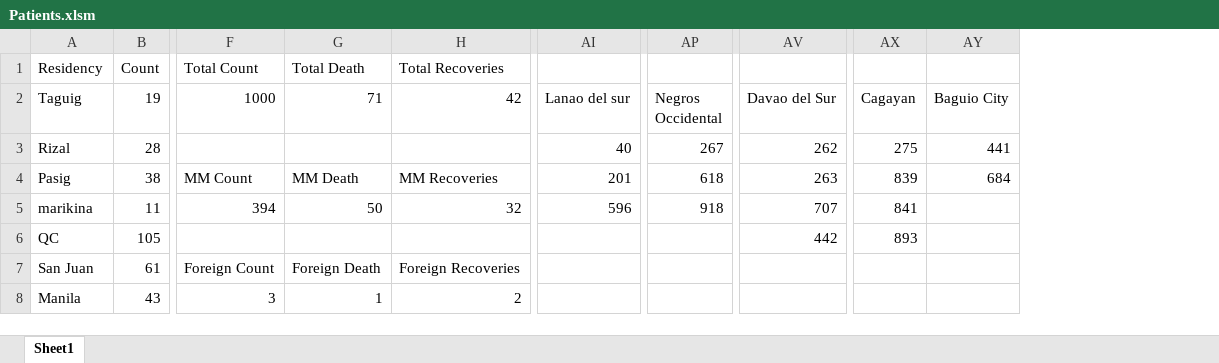
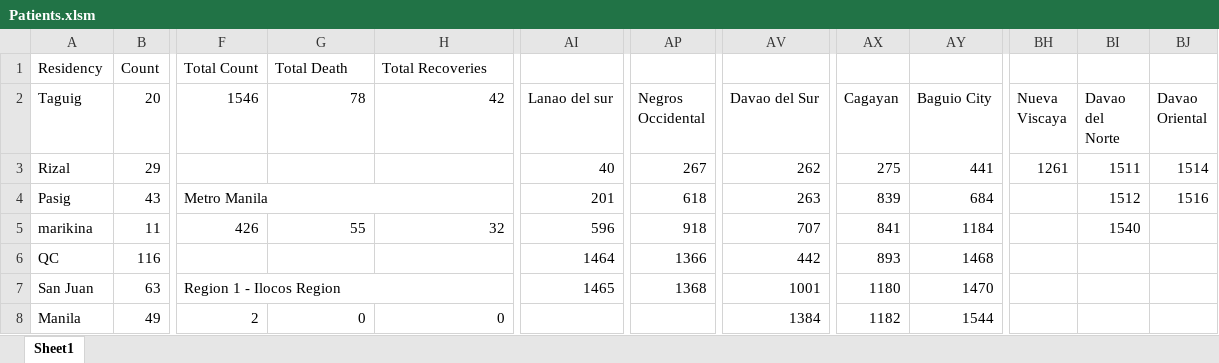
Before and after one commit to joshua-figueroa/phcoronatracker.github.io, an Excel workbook: Patients.xlsm, sheet Sheet1, drawn as a sheet; only a part is shown, gaps mark what is left out; values as stored, in another font and other column widths than the file's, no cell formats; removed rows and columns are numbered as before the commit, all else as after; the diff covers the shown part only; the diff names each change by its address in the sheet, - before the commit and + after, or states it on an @@ line.

```diff
--- a/Patients.xlsm (sheet Sheet1)
+++ b/Patients.xlsm (sheet Sheet1)
-column F (1000), row 1: Total Count; rows 4-8: MM Count | 394 |  | Foreign Count | 3
+column F (1546), row 1: Total Count; rows 4-8: Metro Manila | 426 |  | Region 1 - Ilocos Region | 2
+column BH (Nueva Viscaya), row 3: 1261
+column BI (Davao del Norte), rows 3-5: 1511 | 1512 | 1540
+column BJ (Davao Oriental), rows 3-4: 1514 | 1516
-B2: 19
+B2: 20
-G2: 71
+G2: 78
-B3 (20): 28
+B3 (20): 29
-B4 (20): 38
+B4 (20): 43
-G4 (78): MM Death
+G4 (78): (empty)
-H4 (42): MM Recoveries
+H4 (42): (empty)
-G5 (78): 50
+G5 (78): 55
-AY5 (Baguio City): (empty)
+AY5 (Baguio City): 1184
-B6 (20): 105
+B6 (20): 116
-AI6 (Lanao del sur): (empty)
+AI6 (Lanao del sur): 1464
-AP6 (Negros Occidental): (empty)
+AP6 (Negros Occidental): 1366
-AY6 (Baguio City): (empty)
+AY6 (Baguio City): 1468
-B7 (20): 61
+B7 (20): 63
-G7 (78): Foreign Death
+G7 (78): (empty)
-H7 (42): Foreign Recoveries
+H7 (42): (empty)
-AI7 (Lanao del sur): (empty)
+AI7 (Lanao del sur): 1465
-AP7 (Negros Occidental): (empty)
+AP7 (Negros Occidental): 1368
-AV7 (Davao del Sur): (empty)
+AV7 (Davao del Sur): 1001
-AX7 (Cagayan): (empty)
+AX7 (Cagayan): 1180
-AY7 (Baguio City): (empty)
+AY7 (Baguio City): 1470
-B8 (20): 43
+B8 (20): 49
-G8 (78): 1
+G8 (78): 0
-H8 (42): 2
+H8 (42): 0
-AV8 (Davao del Sur): (empty)
+AV8 (Davao del Sur): 1384
-AX8 (Cagayan): (empty)
+AX8 (Cagayan): 1182
-AY8 (Baguio City): (empty)
+AY8 (Baguio City): 1544
```
Also changed, not shown: 464 added rows, 4 removed rows and 115 edited cells elsewhere in this sheet, cell formats, formulas that keep their value.
